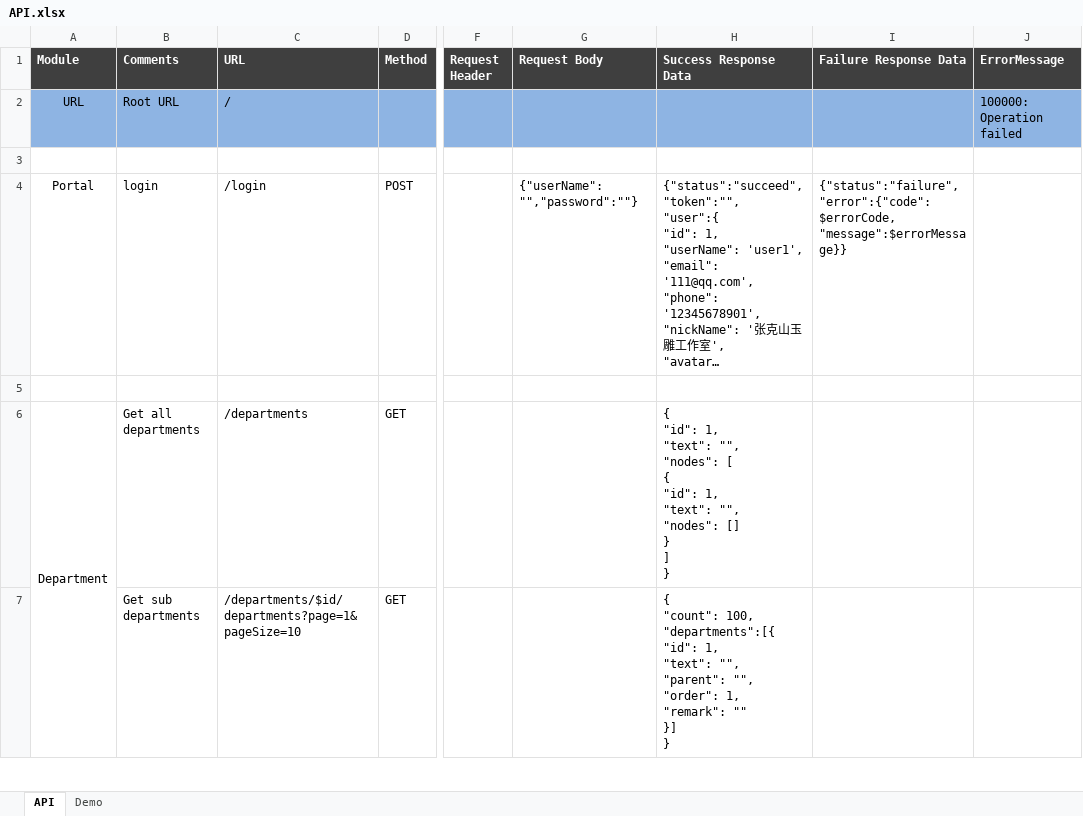
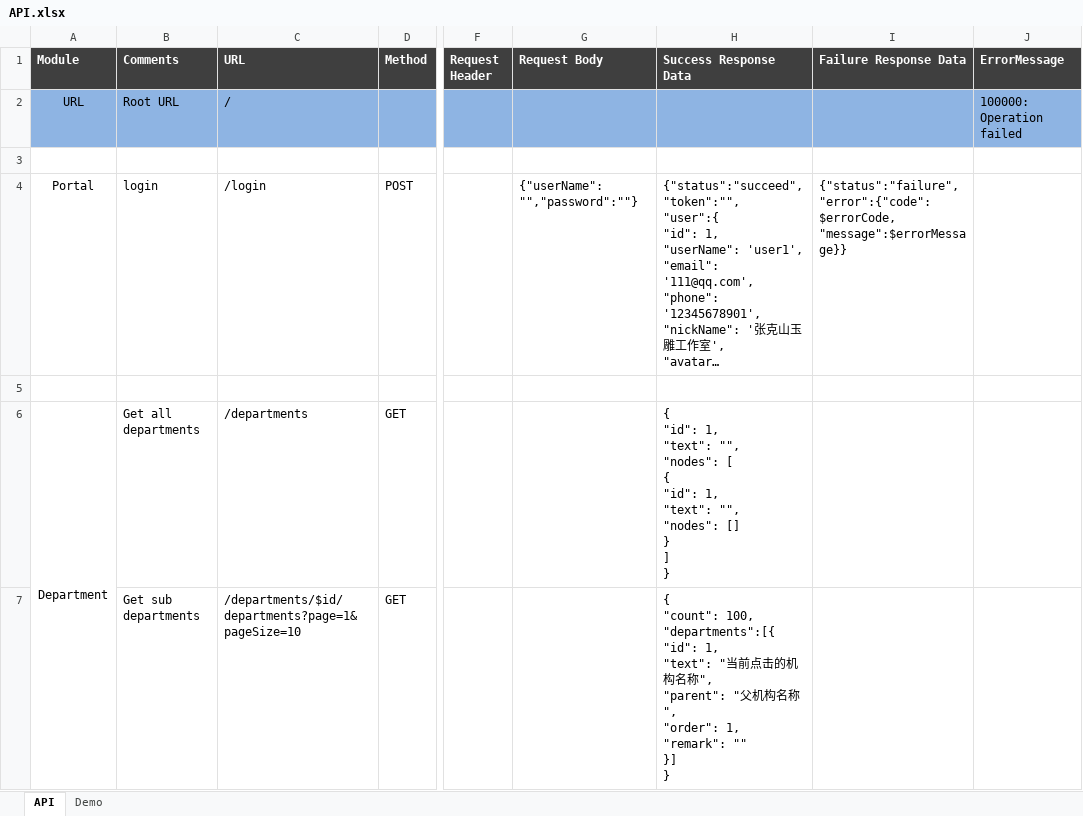
Before and after one commit to s3d-medical/s3d-medical, an Excel workbook: code/s3d/document/design/API.xlsx, sheet API, drawn as a sheet; only a part is shown, gaps mark what is left out; long unchanged cells end in …; values as stored, in another font and other column widths than the file's, no borders; ↵ is a line break in a cell; the diff covers the shown part only; the diff names each change by its address in the sheet, - before the commit and + after, or states it on an @@ line.

```diff
--- a/code/s3d/document/design/API.xlsx (sheet API)
+++ b/code/s3d/document/design/API.xlsx (sheet API)
-A6:A13 merged
+A6:A10 merged
-H7 (Success Response Data): …1, ↵ "text": "", ↵ "parent": "", ↵ "order": 1,…
+H7 (Success Response Data): …1, ↵ "text": "当前点击的机构名称", ↵ "parent": "父机构名称", ↵ "order": 1,…
```
Also changed, not shown: 2 edited cells, cell formats and merged cells elsewhere in this sheet, 13 other files.
